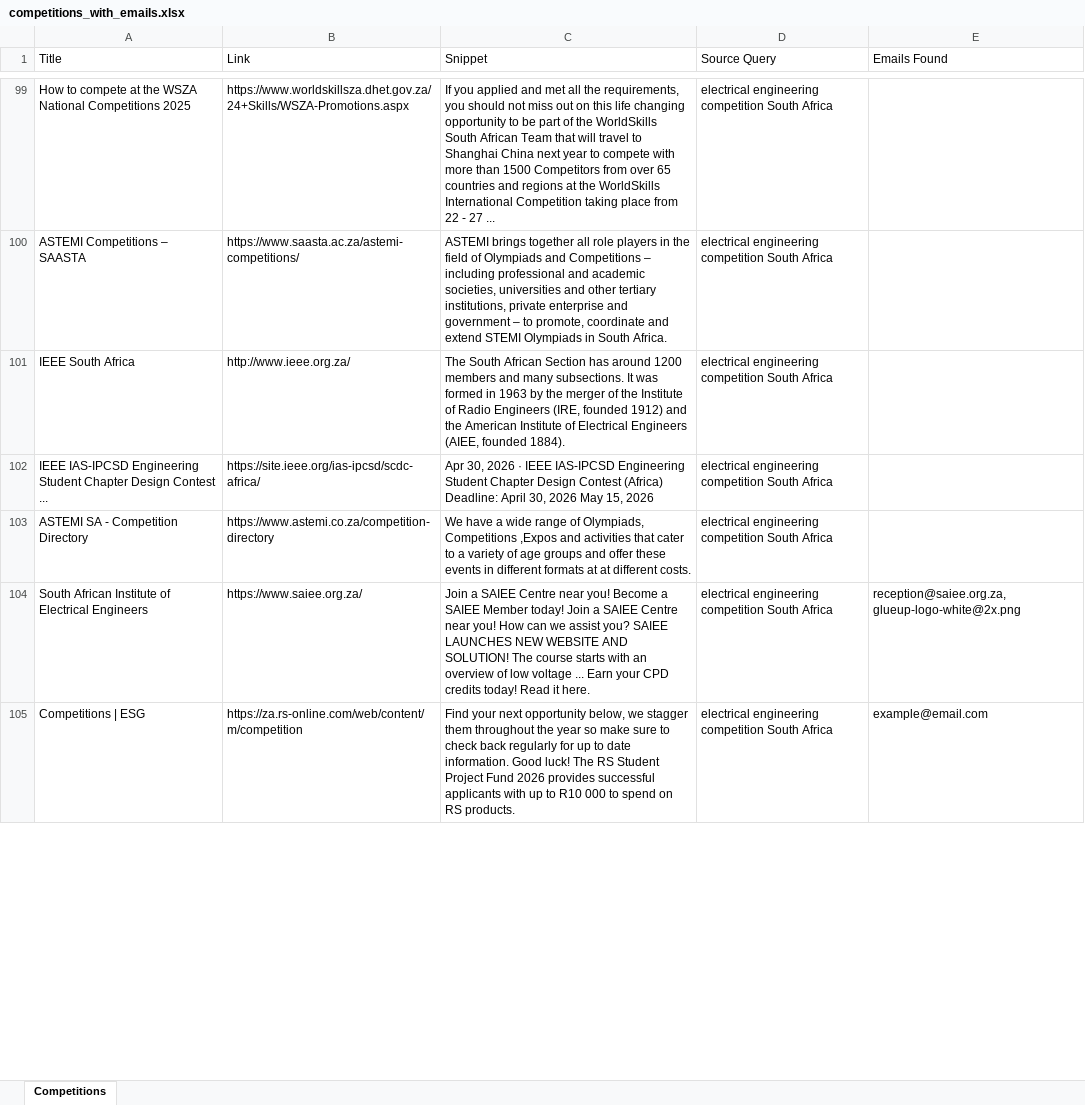
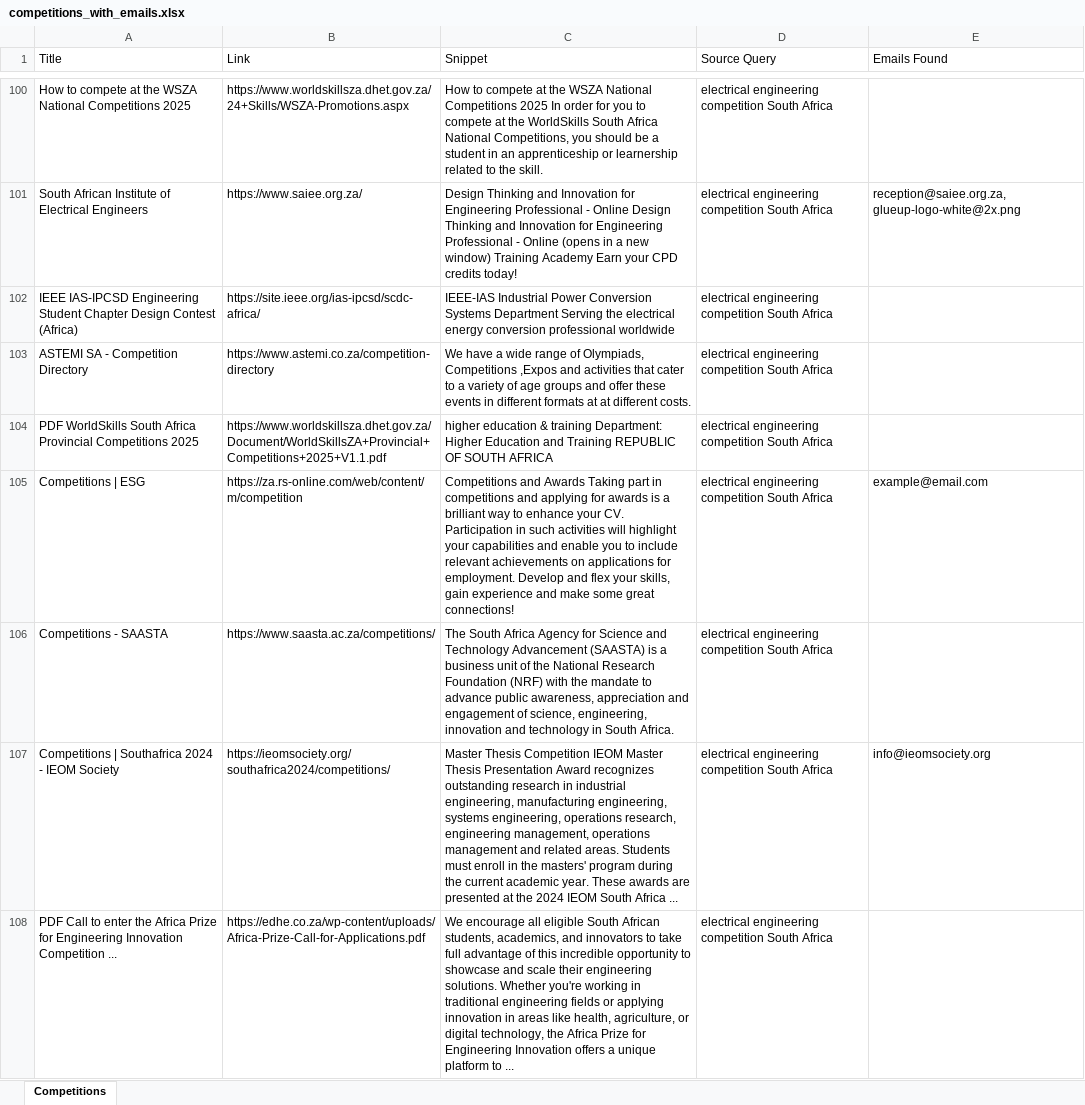
Before and after one commit to MareanaNsuku/CompetitionScraper, an Excel workbook: data/competitions_with_emails.xlsx, sheet Competitions, drawn as a sheet; only a part is shown, gaps mark what is left out; values as stored, in another font and other column widths than the file's, no borders; removed rows and columns are numbered as before the commit, all else as after; the diff covers the shown part only; the diff names each change by its address in the sheet, - before the commit and + after, or states it on an @@ line.

```diff
--- a/data/competitions_with_emails.xlsx (sheet Competitions)
+++ b/data/competitions_with_emails.xlsx (sheet Competitions)
-C100 (Snippet): If you applied and met all the requirements, you should not miss out on this life changing opportunity to be part of the WorldSkills South African Team that will travel to Shanghai China next year to compete with more than 1500 Competitors from over 65 countries and regions at the WorldSkills International Competition taking place from 22 - 27 ...
+C100 (Snippet): How to compete at the WSZA National Competitions 2025 In order for you to compete at the WorldSkills South Africa National Competitions, you should be a student in an apprenticeship or learnership related to the skill.
-row 100: ASTEMI Competitions – SAASTA | https://www.saasta.ac.za/astemi-competitions/ | ASTEMI brings together all role players in the field of Olympiads and Competitions – including professional and academic societies, universities and other tertiary institutions, private enterprise and government – to promote, coordinate and extend STEMI Olympiads in South Africa. | electrical engineering competition South Africa
-row 101: IEEE South Africa | http://www.ieee.org.za/ | The South African Section has around 1200 members and many subsections. It was formed in 1963 by the merger of the Institute of Radio Engineers (IRE, founded 1912) and the American Institute of Electrical Engineers (AIEE, founded 1884). | electrical engineering competition South Africa
+row 101: South African Institute of Electrical Engineers | https://www.saiee.org.za/ | Design Thinking and Innovation for Engineering Professional - Online Design Thinking and Innovation for Engineering Professional - Online (opens in a new window) Training Academy Earn your CPD credits today! | electrical engineering competition South Africa | reception@saiee.org.za, glueup-logo-white@2x.png
-A102 (Title): …Design Contest ...
+A102 (Title): …Design Contest (Africa)
-C102 (Snippet): Apr 30, 2026 · IEEE IAS-IPCSD Engineering Student Chapter Design Contest (Africa) Deadline: April 30, 2026 May 15, 2026
+C102 (Snippet): IEEE-IAS Industrial Power Conversion Systems Department Serving the electrical energy conversion professional worldwide
-row 104: South African Institute of Electrical Engineers | https://www.saiee.org.za/ | Join a SAIEE Centre near you! Become a SAIEE Member today! Join a SAIEE Centre near you! How can we assist you? SAIEE LAUNCHES NEW WEBSITE AND SOLUTION! The course starts with an overview of low voltage ... Earn your CPD credits today! Read it here. | electrical engineering competition South Africa | reception@saiee.org.za, glueup-logo-white@2x.png
+row 104: PDF WorldSkills South Africa Provincial Competitions 2025 | https://www.worldskillsza.dhet.gov.za/Document/WorldSkillsZA+Provincial+Competitions+2025+V1.1.pdf | higher education & training Department: Higher Education and Training REPUBLIC OF SOUTH AFRICA | electrical engineering competition South Africa
-C105 (Snippet): Find your next opportunity below, we stagger them throughout the year so make sure to check back regularly for up to date information. Good luck! The RS Student Project Fund 2026 provides successful applicants with up to R10 000 to spend on RS products.
+C105 (Snippet): Competitions and Awards Taking part in competitions and applying for awards is a brilliant way to enhance your CV. Participation in such activities will highlight your capabilities and enable you to include relevant achievements on applications for employment. Develop and flex your skills, gain experience and make some great connections!
+row 106: Competitions - SAASTA | https://www.saasta.ac.za/competitions/ | The South Africa Agency for Science and Technology Advancement (SAASTA) is a business unit of the National Research Foundation (NRF) with the mandate to advance public awareness, appreciation and engagement of science, engineering, innovation and technology in South Africa. | electrical engineering competition South Africa
+row 107: Competitions | Southafrica 2024 - IEOM Society | https://ieomsociety.org/southafrica2024/competitions/ | Master Thesis Competition IEOM Master Thesis Presentation Award recognizes outstanding research in industrial engineering, manufacturing engineering, systems engineering, operations research, engineering management, operations management and related areas. Students must enroll in the masters' program during the current academic year. These awards are presented at the 2024 IEOM South Africa ... | electrical engineering competition South Africa | info@ieomsociety.org
+row 108: PDF Call to enter the Africa Prize for Engineering Innovation Competition ... | https://edhe.co.za/wp-content/uploads/Africa-Prize-Call-for-Applications.pdf | We encourage all eligible South African students, academics, and innovators to take full advantage of this incredible opportunity to showcase and scale their engineering solutions. Whether you're working in traditional engineering fields or applying innovation in areas like health, agriculture, or digital technology, the Africa Prize for Engineering Innovation offers a unique platform to ... | electrical engineering competition South Africa
```
Also changed, not shown: 54 added rows, 50 removed rows, 2 moved rows and 53 edited cells elsewhere in this sheet.
